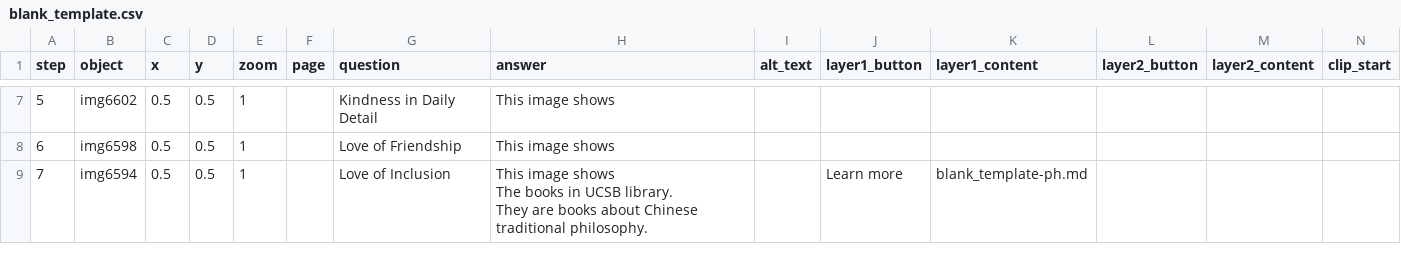
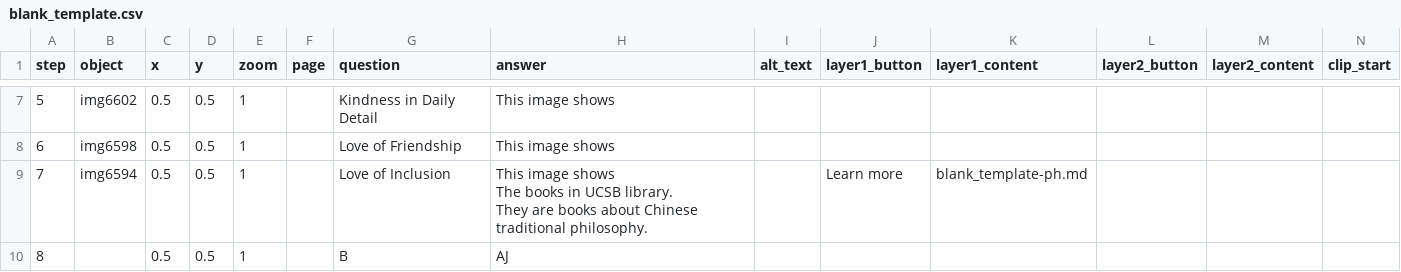
Before and after one commit to 87xyrjs3wiryqw8zue/honglinwang, a CSV file: telar-content/spreadsheets/blank_template.csv, drawn as a sheet; only a part is shown, gaps mark what is left out; rows hold the shown columns only; the diff covers the shown part only; the diff names each change by its address in the sheet, - before the commit and + after, or states it on an @@ line.

```diff
--- a/telar-content/spreadsheets/blank_template.csv
+++ b/telar-content/spreadsheets/blank_template.csv
+row 10: 8 |  | 0.5 | 0.5 | 1 |  | B | AJ
```
Also changed, not shown: 4 edited cells and row numbers in column A elsewhere in this file, telar-content/spreadsheets/objects.csv.
